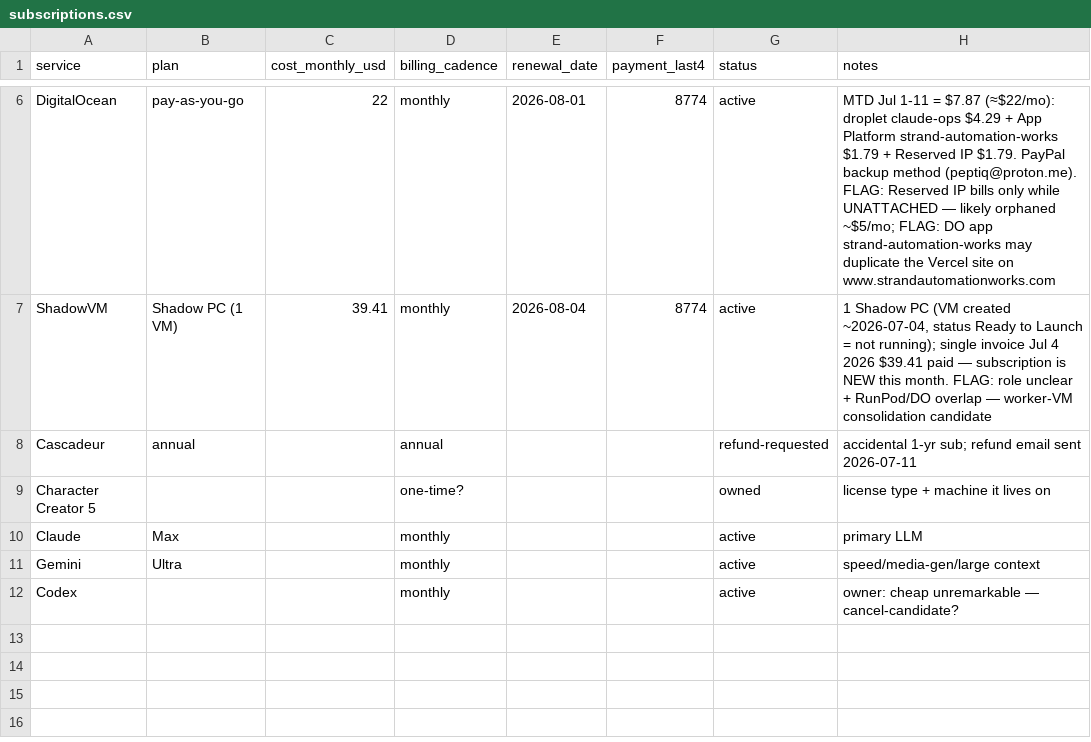
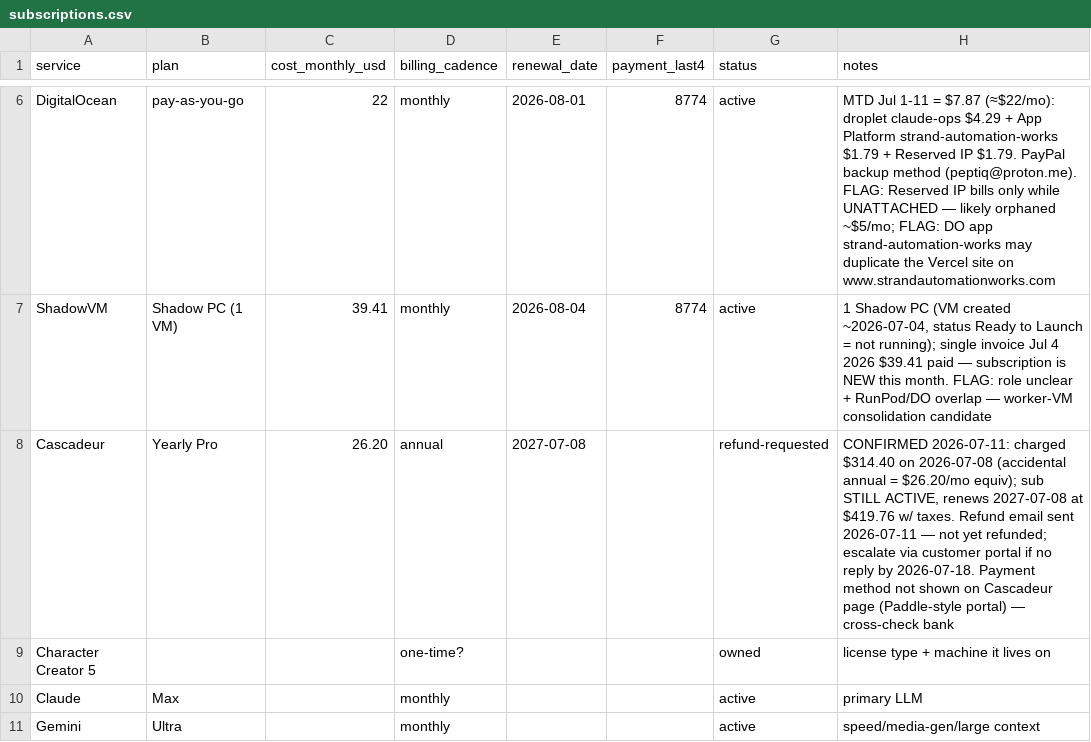
Before and after one commit to StrandWorksAutomations/strandworks-ops, a CSV file: registers/subscriptions.csv, drawn as a sheet; only a part is shown, gaps mark what is left out; the shorter side is filled out with more unchanged rows.

```diff
--- a/registers/subscriptions.csv
+++ b/registers/subscriptions.csv
@@ -7,3 +7,3 @@ DigitalOcean,pay-as-you-go,22,monthly,2026-08-01,8774,active,MTD Jul 1-11 = $7.8
 ShadowVM,Shadow PC (1 VM),39.41,monthly,2026-08-04,8774,active,"1 Shadow PC (VM created ~2026-07-04, status Ready to Launch = not running); single invoice Jul 4 2026 $39.41 paid — subscription is NEW this month. FLAG: role unclear + RunPod/DO overlap — worker-VM consolidation candidate"
-Cascadeur,annual,,annual,,,refund-requested,accidental 1-yr sub; refund email sent 2026-07-11
+Cascadeur,Yearly Pro,26.20,annual,2027-07-08,,refund-requested,"CONFIRMED 2026-07-11: charged $314.40 on 2026-07-08 (accidental annual = $26.20/mo equiv); sub STILL ACTIVE, renews 2027-07-08 at $419.76 w/ taxes. Refund email sent 2026-07-11 — not yet refunded; escalate via customer portal if no reply by 2026-07-18. Payment method not shown on Cascadeur page (Paddle-style portal) — cross-check bank"
 Character Creator 5,,,one-time?,,,owned,license type + machine it lives on
```
